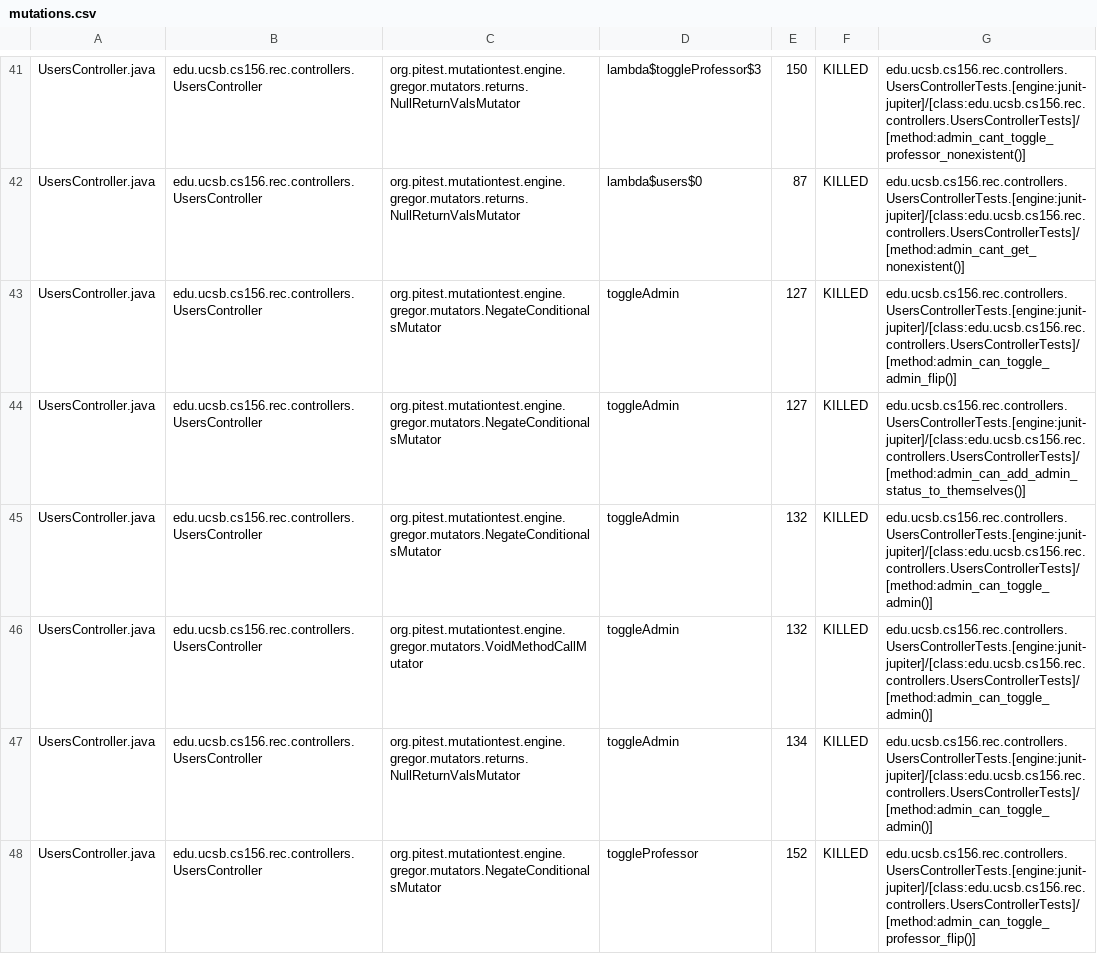
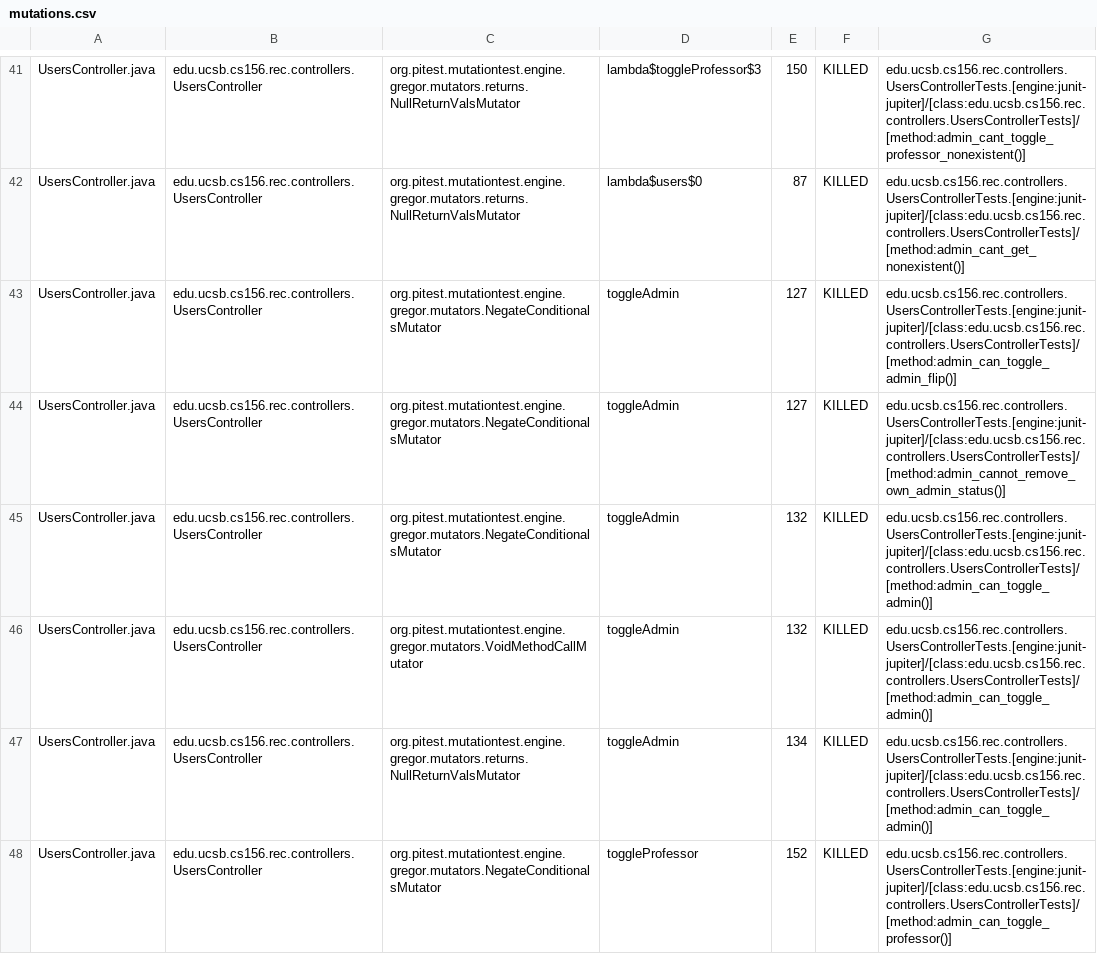
Before and after one commit to ucsb-cs156-f25/proj-rec-f25-17, a CSV file: prs/10/pitest/mutations.csv, drawn as a sheet; only a part is shown, gaps mark what is left out; the diff covers the shown part only.

Commit message:
Deploying to gh-pages from @ ucsb-cs156-f25/proj-rec-f25-17@367501b5f48667a0027e65cd270c69f31008081d 🚀

```diff
--- a/prs/10/pitest/mutations.csv
+++ b/prs/10/pitest/mutations.csv
@@ -43,3 +43,3 @@ UsersController.java,edu.ucsb.cs156.rec.controllers.UsersController,org.pitest.m
 UsersController.java,edu.ucsb.cs156.rec.controllers.UsersController,org.pitest.mutationtest.engine.gregor.mutators.NegateConditionalsMutator,toggleAdmin,127,KILLED,edu.ucsb.cs156.rec.controllers.UsersControllerTests.[engine:junit-jupiter]/[class:edu.ucsb.cs156.rec.controllers.UsersControllerTests]/[method:admin_can_toggle_admin_flip()]
-UsersController.java,edu.ucsb.cs156.rec.controllers.UsersController,org.pitest.mutationtest.engine.gregor.mutators.NegateConditionalsMutator,toggleAdmin,127,KILLED,edu.ucsb.cs156.rec.controllers.UsersControllerTests.[engine:junit-jupiter]/[class:edu.ucsb.cs156.rec.controllers.UsersControllerTests]/[method:admin_can_add_admin_status_to_themselves()]
+UsersController.java,edu.ucsb.cs156.rec.controllers.UsersController,org.pitest.mutationtest.engine.gregor.mutators.NegateConditionalsMutator,toggleAdmin,127,KILLED,edu.ucsb.cs156.rec.controllers.UsersControllerTests.[engine:junit-jupiter]/[class:edu.ucsb.cs156.rec.controllers.UsersControllerTests]/[method:admin_cannot_remove_own_admin_status()]
 UsersController.java,edu.ucsb.cs156.rec.controllers.UsersController,org.pitest.mutationtest.engine.gregor.mutators.NegateConditionalsMutator,toggleAdmin,132,KILLED,edu.ucsb.cs156.rec.controllers.UsersControllerTests.[engine:junit-jupiter]/[class:edu.ucsb.cs156.rec.controllers.UsersControllerTests]/[method:admin_can_toggle_admin()]
@@ -47,2 +47,2 @@ UsersController.java,edu.ucsb.cs156.rec.controllers.UsersController,org.pitest.m
 UsersController.java,edu.ucsb.cs156.rec.controllers.UsersController,org.pitest.mutationtest.engine.gregor.mutators.returns.NullReturnValsMutator,toggleAdmin,134,KILLED,edu.ucsb.cs156.rec.controllers.UsersControllerTests.[engine:junit-jupiter]/[class:edu.ucsb.cs156.rec.controllers.UsersControllerTests]/[method:admin_can_toggle_admin()]
-UsersController.java,edu.ucsb.cs156.rec.controllers.UsersController,org.pitest.mutationtest.engine.gregor.mutators.NegateConditionalsMutator,toggleProfessor,152,KILLED,edu.ucsb.cs156.rec.controllers.UsersControllerTests.[engine:junit-jupiter]/[class:edu.ucsb.cs156.rec.controllers.UsersControllerTests]/[method:admin_can_toggle_professor_flip()]
+UsersController.java,edu.ucsb.cs156.rec.controllers.UsersController,org.pitest.mutationtest.engine.gregor.mutators.NegateConditionalsMutator,toggleProfessor,152,KILLED,edu.ucsb.cs156.rec.controllers.UsersControllerTests.[engine:junit-jupiter]/[class:edu.ucsb.cs156.rec.controllers.UsersControllerTests]/[method:admin_can_toggle_professor()]
```
Also changed, not shown: 9 edited cells elsewhere in this file, 11 other files.
